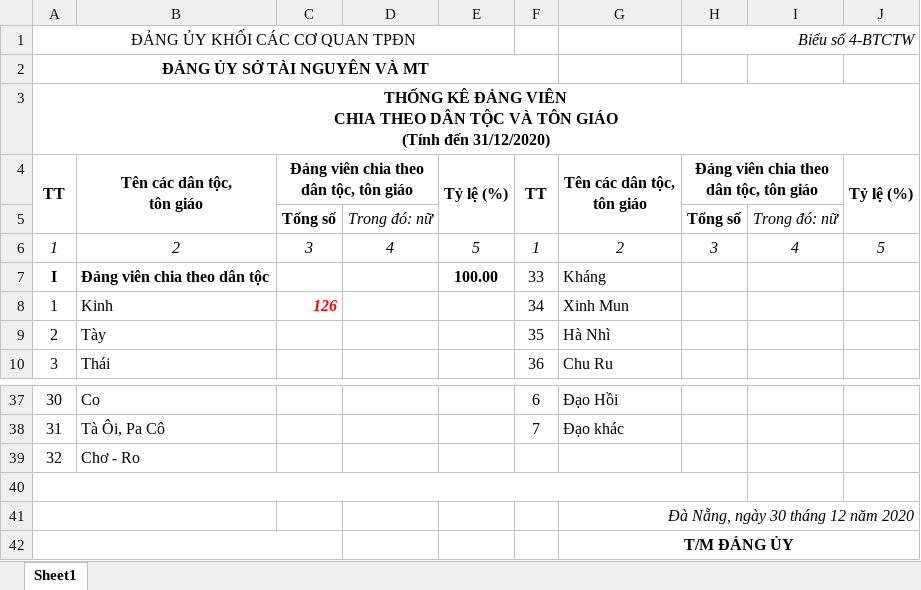
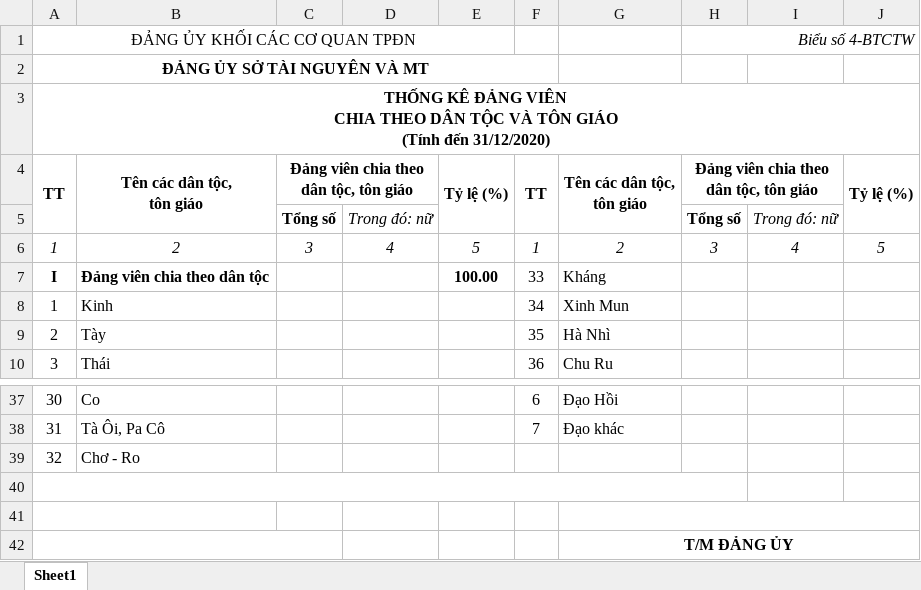
Before and after one commit to tinhnghiadn3/LeaguerManagement, an Excel workbook: LeaguerManagement.APIs/Contents/Templates/Mau 4-TW.xlsx, sheet Sheet1, drawn as a sheet; only a part is shown, gaps mark what is left out; values as stored, in another font and other column widths than the file's, no borders; the diff names each change by its address in the sheet, - before the commit and + after, or states it on an @@ line.

```diff
--- a/LeaguerManagement.APIs/Contents/Templates/Mau 4-TW.xlsx (sheet Sheet1)
+++ b/LeaguerManagement.APIs/Contents/Templates/Mau 4-TW.xlsx (sheet Sheet1)
-C8: 126
+C8: (empty)
-G41: Đà Nẵng, ngày 30 tháng 12 năm 2020
+G41: (empty)
```
Also changed, not shown: LeaguerManagement.APIs/Contents/Templates/Mau 5B-TC.xlsx, 15 other files.
